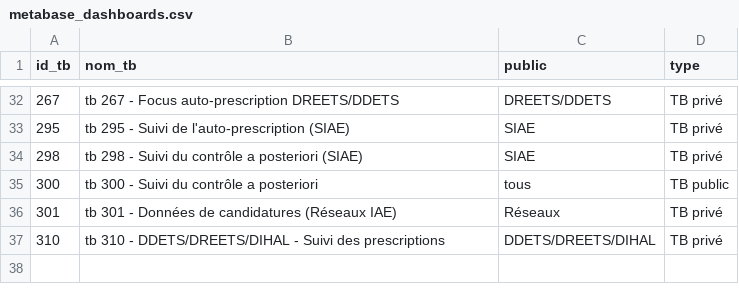
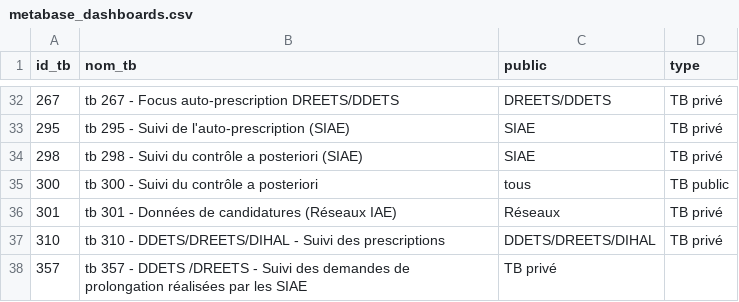
Before and after one commit to gip-inclusion/pilotage-airflow, a CSV file: dbt/seeds/pilotage_interne/metabase_dashboards.csv, drawn as a sheet; only a part is shown, gaps mark what is left out.

Commit message:
tracking of a new private dashboard

```diff
--- a/dbt/seeds/pilotage_interne/metabase_dashboards.csv
+++ b/dbt/seeds/pilotage_interne/metabase_dashboards.csv
@@ -37 +37,2 @@ id_tb,nom_tb,public,type
 310,tb 310 - DDETS/DREETS/DIHAL - Suivi des prescriptions,DDETS/DREETS/DIHAL,TB privé
+357,tb 357 - DDETS /DREETS - Suivi des demandes de prolongation réalisées par les SIAE,TB privé
```
